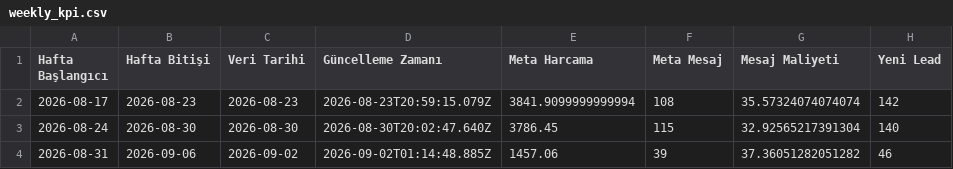
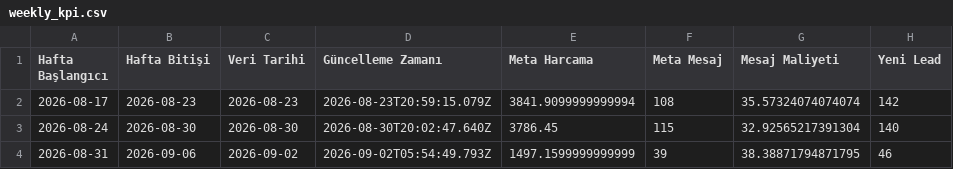
Before and after one commit to sefayama-rgb/menargrup, a CSV file: data/weekly_kpi.csv, drawn as a sheet; only a part is shown; the diff names each change by its address in the sheet, - before the commit and + after, or states it on an @@ line.

```diff
--- a/data/weekly_kpi.csv
+++ b/data/weekly_kpi.csv
-D4 (Güncelleme Zamanı): 2026-09-02T01:14:48.885Z
+D4 (Güncelleme Zamanı): 2026-09-02T05:54:49.793Z
-E4 (Meta Harcama): 1457.06
+E4 (Meta Harcama): 1497.1599999999999
-G4 (Mesaj Maliyeti): 37.36051282051282
+G4 (Mesaj Maliyeti): 38.38871794871795
```
Also changed, not shown: 4 other files.
